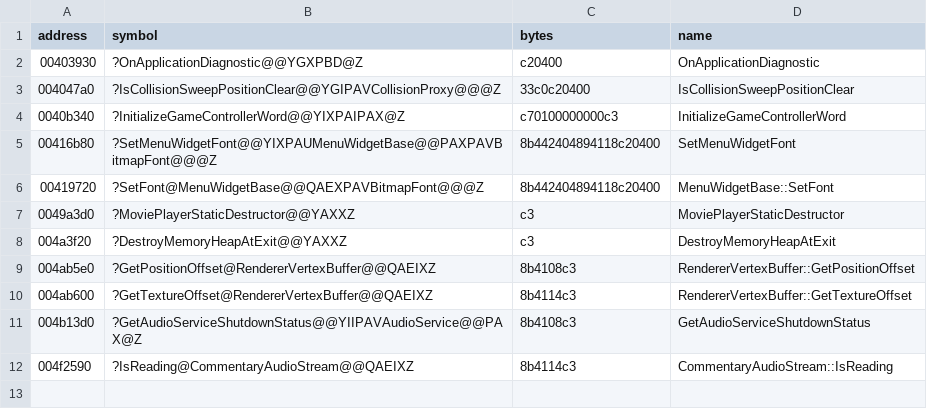
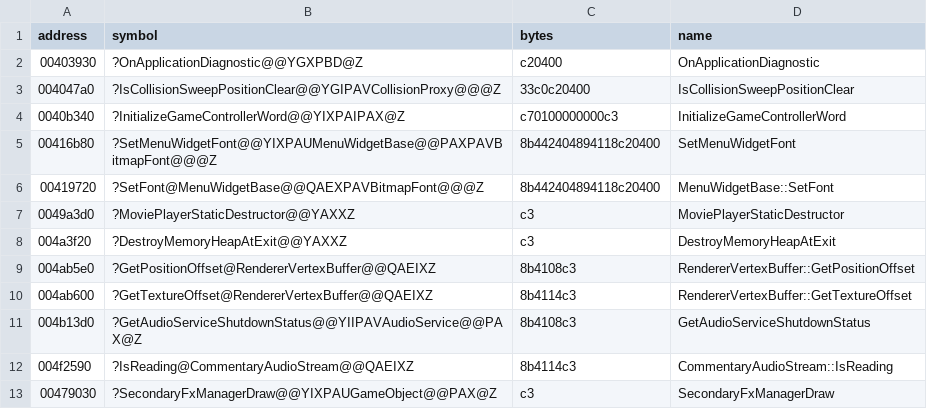
Before and after one commit to leadpogrommer/racers2, a CSV file: reccmp/folded-functions.csv, drawn as a sheet.

```diff
--- a/reccmp/folded-functions.csv
+++ b/reccmp/folded-functions.csv
@@ -12 +12,2 @@ address,symbol,bytes,name
 004f2590,?IsReading@CommentaryAudioStream@@QAEIXZ,8b4114c3,CommentaryAudioStream::IsReading
+00479030,?SecondaryFxManagerDraw@@YIXPAUGameObject@@PAX@Z,c3,SecondaryFxManagerDraw
```
Also changed, not shown: reccmp/function-sizes.csv, reccmp/scene-dispatch.csv, 15 other files.
